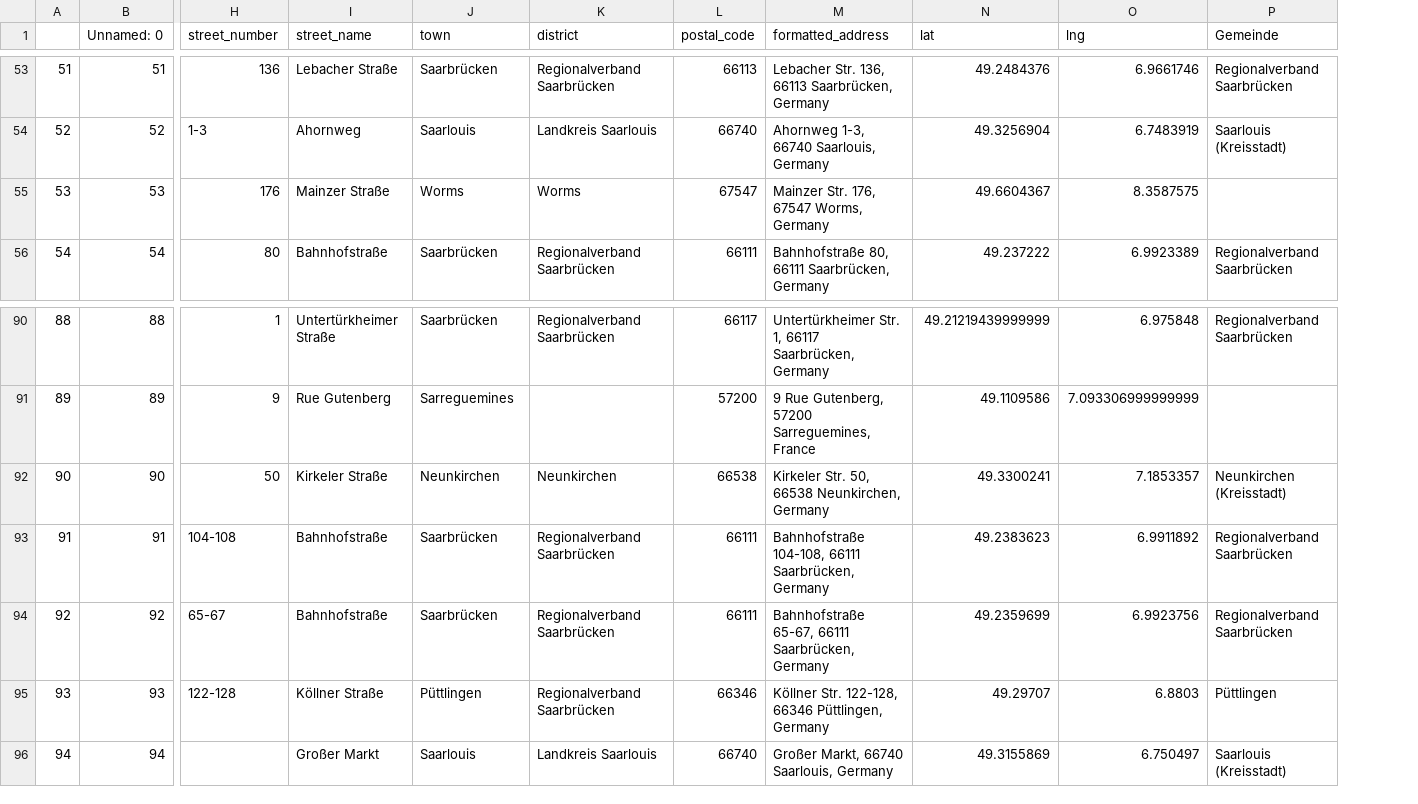
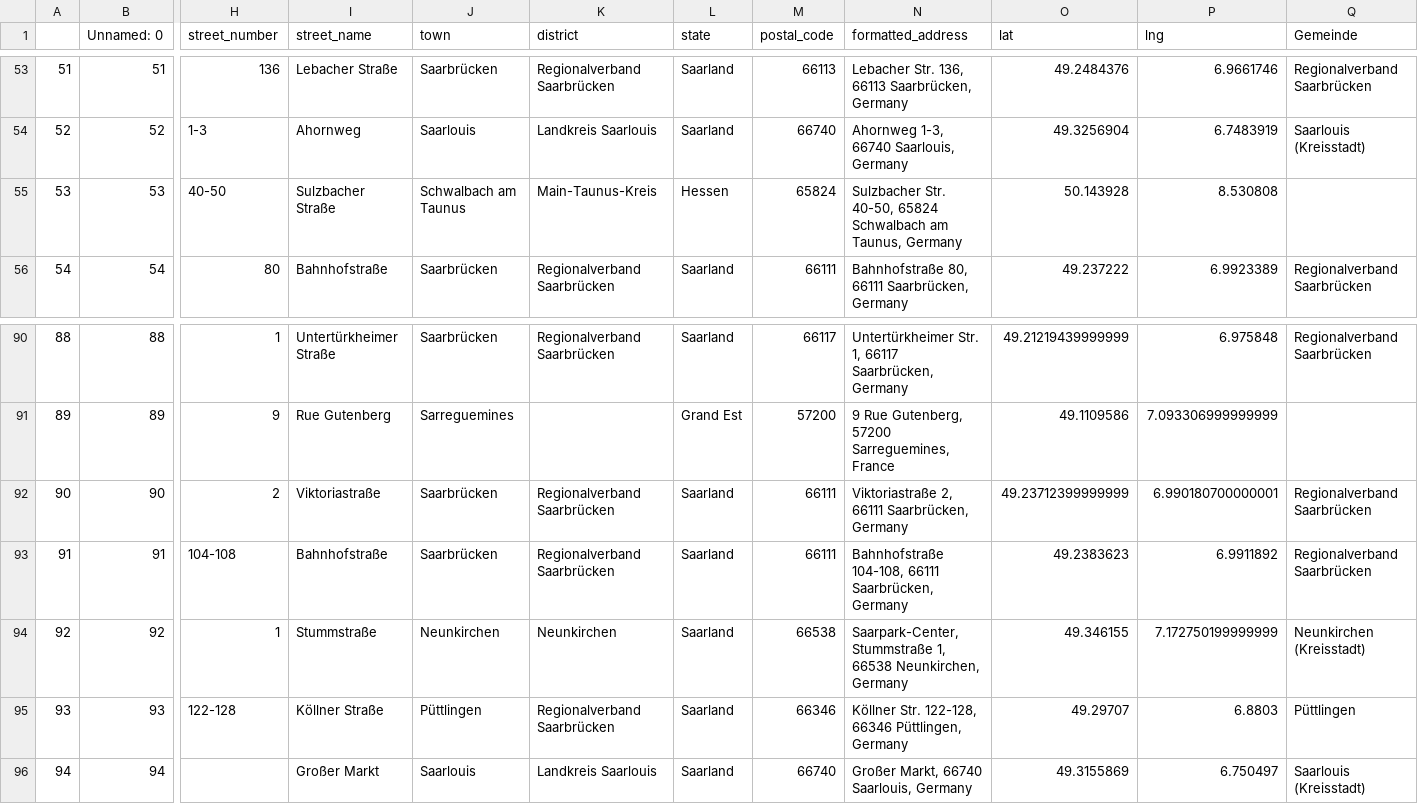
Before and after one commit to itsLuisa/data-science-company-clustering, a CSV file: merged_df.csv, drawn as a sheet; only a part is shown, gaps mark what is left out; addresses are those after the commit; the diff covers the shown part only; the diff names each change by its address in the sheet, - before the commit and + after, or states it on an @@ line.

Commit message:
merge data sets

```diff
--- a/merged_df.csv
+++ b/merged_df.csv
+column L (state), rows 53-56: Saarland | Saarland | Hessen | Saarland; rows 90-96: Saarland | Grand Est | Saarland | Saarland | Saarland | Saarland | Saarland
-H55 (street_number): 176
+H55 (street_number): 40-50
-I55 (street_name): Mainzer Straße
+I55 (street_name): Sulzbacher Straße
-J55 (town): Worms
+J55 (town): Schwalbach am Taunus
-K55 (district): Worms
+K55 (district): Main-Taunus-Kreis
-M55 (postal_code): 67547
+M55 (postal_code): 65824
-N55 (formatted_address): Mainzer Str. 176, 67547 Worms, Germany
+N55 (formatted_address): Sulzbacher Str. 40-50, 65824 Schwalbach am Taunus, Germany
-O55 (lat): 49.6604367
+O55 (lat): 50.143928
-P55 (lng): 8.3587575
+P55 (lng): 8.530808
-H92 (street_number): 50
+H92 (street_number): 2
-I92 (street_name): Kirkeler Straße
+I92 (street_name): Viktoriastraße
-J92 (town): Neunkirchen
+J92 (town): Saarbrücken
-K92 (district): Neunkirchen
+K92 (district): Regionalverband Saarbrücken
-M92 (postal_code): 66538
+M92 (postal_code): 66111
-N92 (formatted_address): Kirkeler Str. 50, 66538 Neunkirchen, Germany
+N92 (formatted_address): Viktoriastraße 2, 66111 Saarbrücken, Germany
-O92 (lat): 49.3300241
+O92 (lat): 49.23712399999999
-P92 (lng): 7.1853357
+P92 (lng): 6.990180700000001
-Q92 (Gemeinde): Neunkirchen (Kreisstadt)
+Q92 (Gemeinde): Regionalverband Saarbrücken
-H94 (street_number): 65-67
+H94 (street_number): 1
-I94 (street_name): Bahnhofstraße
+I94 (street_name): Stummstraße
-J94 (town): Saarbrücken
+J94 (town): Neunkirchen
-K94 (district): Regionalverband Saarbrücken
+K94 (district): Neunkirchen
-M94 (postal_code): 66111
+M94 (postal_code): 66538
-N94 (formatted_address): Bahnhofstraße 65-67, 66111 Saarbrücken, Germany
+N94 (formatted_address): Saarpark-Center, Stummstraße 1, 66538 Neunkirchen, Germany
-O94 (lat): 49.2359699
+O94 (lat): 49.346155
-P94 (lng): 6.9923756
+P94 (lng): 7.172750199999999
-Q94 (Gemeinde): Regionalverband Saarbrücken
+Q94 (Gemeinde): Neunkirchen (Kreisstadt)
```
Also changed, not shown: 28 edited cells elsewhere in this file, 1 other file.
